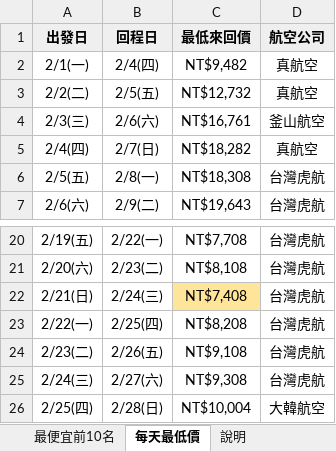
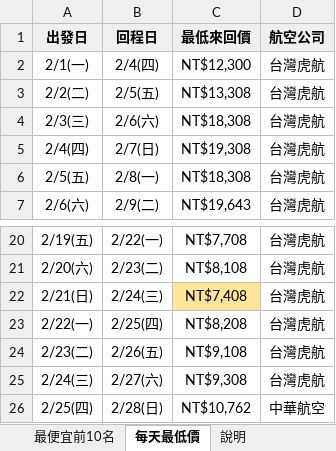
Before and after one commit to smostrad-creator/deal-watch, an Excel workbook: docs/results/latest.xlsx, sheet 每天最低價, drawn as a sheet; only a part is shown, gaps mark what is left out; values as stored, in another font and other column widths than the file's, no borders; the diff names each change by its address in the sheet, - before the commit and + after, or states it on an @@ line.

```diff
--- a/docs/results/latest.xlsx (sheet 每天最低價)
+++ b/docs/results/latest.xlsx (sheet 每天最低價)
-C2 (最低來回價): NT$9,482
+C2 (最低來回價): NT$12,300
-D2:D3 (航空公司): 真航空
+D2:D3 (航空公司): 台灣虎航
-C3 (最低來回價): NT$12,732
+C3 (最低來回價): NT$13,308
-C4 (最低來回價): NT$16,761
+C4 (最低來回價): NT$18,308
-D4 (航空公司): 釜山航空
+D4 (航空公司): 台灣虎航
-C5 (最低來回價): NT$18,282
+C5 (最低來回價): NT$19,308
-D5 (航空公司): 真航空
+D5 (航空公司): 台灣虎航
-C26 (最低來回價): NT$10,004
+C26 (最低來回價): NT$10,762
-D26 (航空公司): 大韓航空
+D26 (航空公司): 中華航空
```
Also changed, not shown: sheet 說明, 1 other file.
